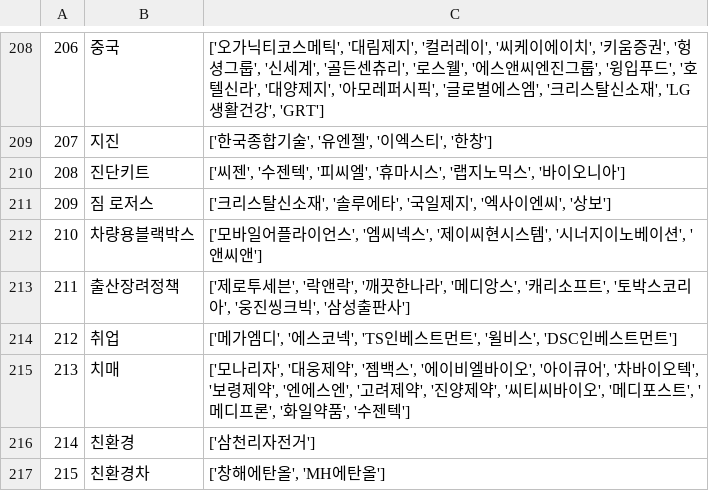
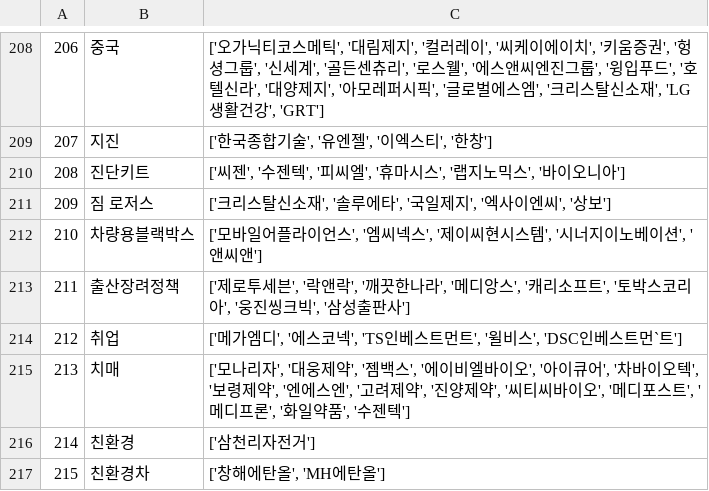
Before and after one commit to sopogen/Project_ThematicInvest, a CSV file: Data/filtered_data/final_filtered_data.csv, drawn as a sheet; only a part is shown, gaps mark what is left out.

```diff
--- a/Data/filtered_data/final_filtered_data.csv
+++ b/Data/filtered_data/final_filtered_data.csv
@@ -213,3 +213,3 @@
 211,출산장려정책,"['제로투세븐', '락앤락', '깨끗한나라', '메디앙스', '캐리소프트', '토박스코리아', '웅진씽크빅', '삼성출판사']"
-212,취업,"['메가엠디', '에스코넥', 'TS인베스트먼트', '윌비스', 'DSC인베스트먼트']"
+212,취업,"['메가엠디', '에스코넥', 'TS인베스트먼트', '윌비스', 'DSC인베스트먼`트']"
 213,치매,"['모나리자', '대웅제약', '젬백스', '에이비엘바이오', '아이큐어', '차바이오텍', '보령제약', '엔에스엔', '고려제약', '진양제약', '씨티씨바이오', '메디포스트', '메디프론', '화일약품', '수젠텍']"
```
Also changed, not shown: 8 other files.
